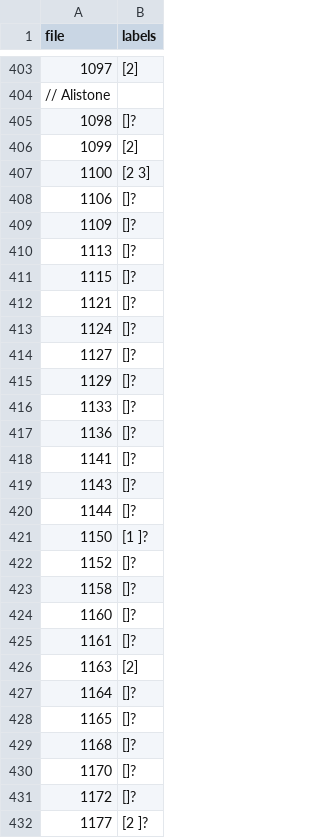
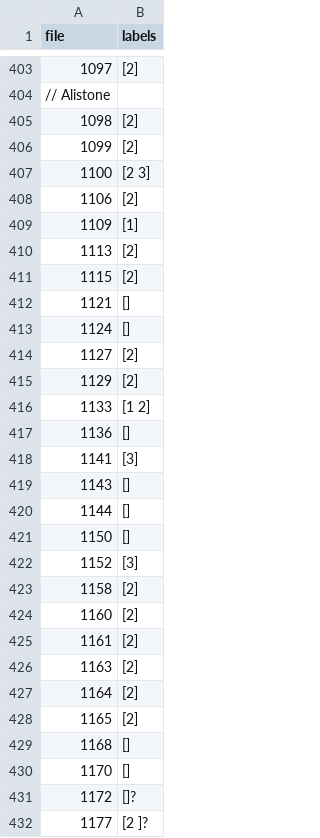
Before and after one commit to sam901122/2022_Fall_TM_Final, a CSV file: text_mining/semi_super_label.csv, drawn as a sheet; only a part is shown, gaps mark what is left out.

Commit message:
20 labels

```diff
--- a/text_mining/semi_super_label.csv
+++ b/text_mining/semi_super_label.csv
@@ -404,28 +404,28 @@ file,labels
 // Alistone
-1098,[]?
+1098,[2]
 1099,[2]
 1100,[2 3]
-1106,[]?
-1109,[]?
-1113,[]?
-1115,[]?
-1121,[]?
-1124,[]?
-1127,[]?
-1129,[]?
-1133,[]?
-1136,[]?
-1141,[]?
-1143,[]?
-1144,[]?
-1150,[1 ]?
-1152,[]?
-1158,[]?
-1160,[]?
-1161,[]?
+1106,[2]
+1109,[1]
+1113,[2]
+1115,[2]
+1121,[]
+1124,[]
+1127,[2]
+1129,[2]
+1133,[1 2]
+1136,[]
+1141,[3]
+1143,[]
+1144,[]
+1150,[]
+1152,[3]
+1158,[2]
+1160,[2]
+1161,[2]
 1163,[2]
-1164,[]?
-1165,[]?
-1168,[]?
-1170,[]?
+1164,[2]
+1165,[2]
+1168,[]
+1170,[]
 1172,[]?
```
